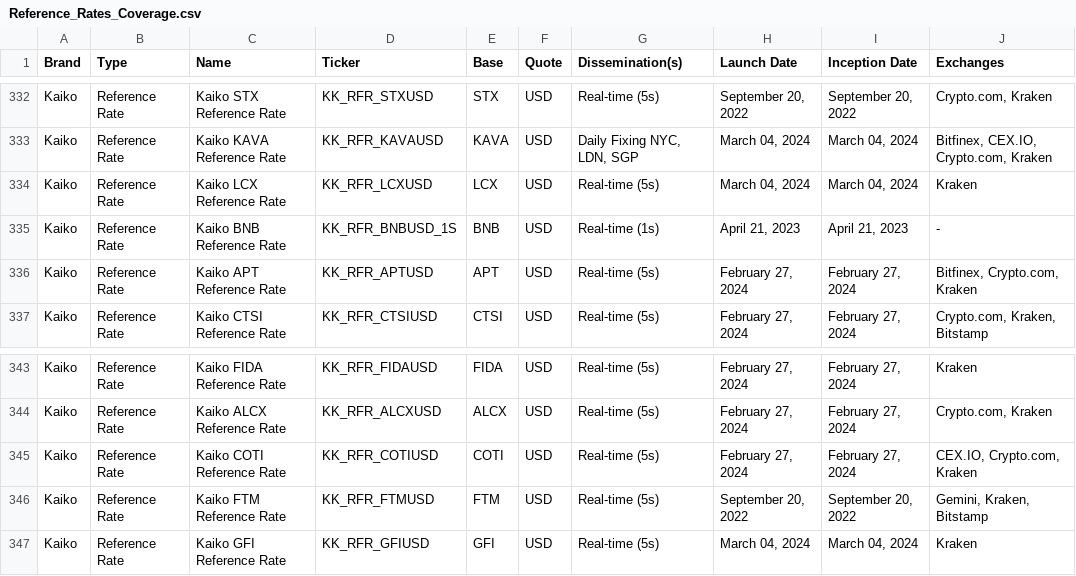
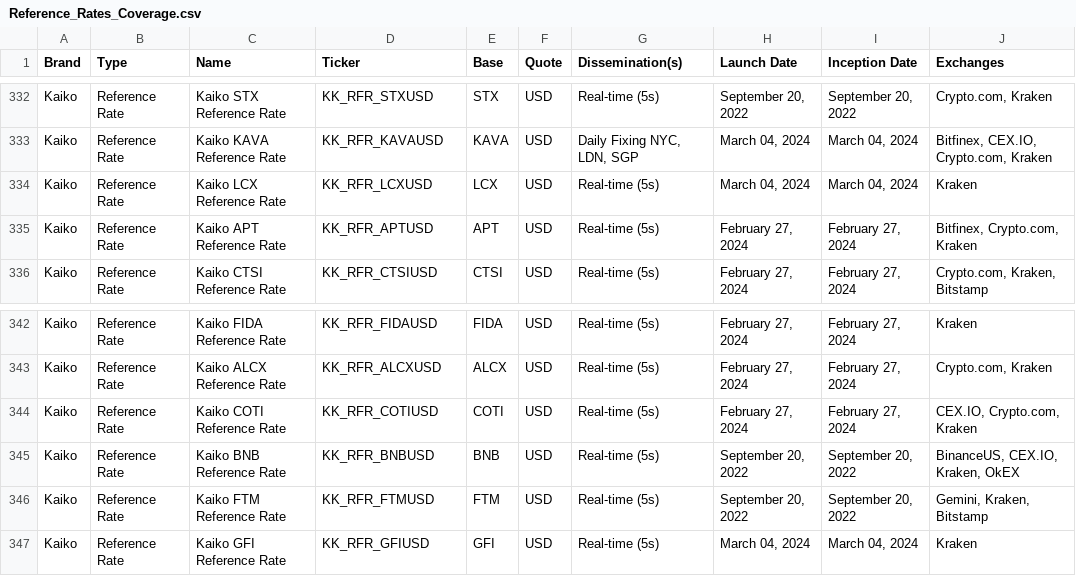
Before and after one commit to rdavill/kaiko_indices_coverage_single, a CSV file: Reference_Rates_Coverage.csv, drawn as a sheet; only a part is shown, gaps mark what is left out; removed rows and columns are numbered as before the commit, all else as after; the diff names each change by its address in the sheet, - before the commit and + after, or states it on an @@ line.

```diff
--- a/Reference_Rates_Coverage.csv
+++ b/Reference_Rates_Coverage.csv
-row 335: Kaiko | Reference Rate | Kaiko BNB Reference Rate | KK_RFR_BNBUSD_1S | BNB | USD | Real-time (1s) | April 21, 2023 | April 21, 2023 | -
+row 345: Kaiko | Reference Rate | Kaiko BNB Reference Rate | KK_RFR_BNBUSD | BNB | USD | Real-time (5s) | September 20, 2022 | September 20, 2022 | BinanceUS, CEX.IO, Kraken, OkEX
```
